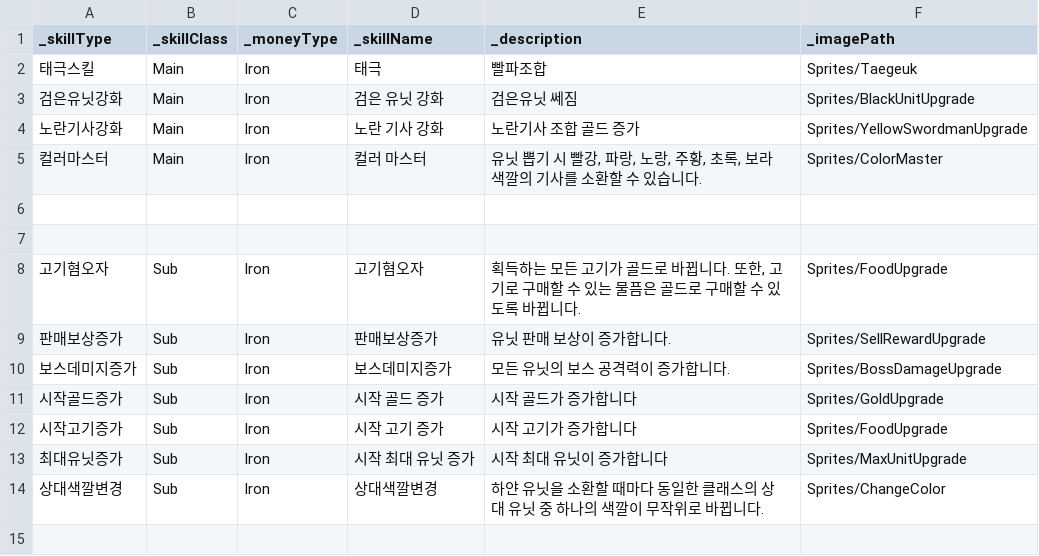
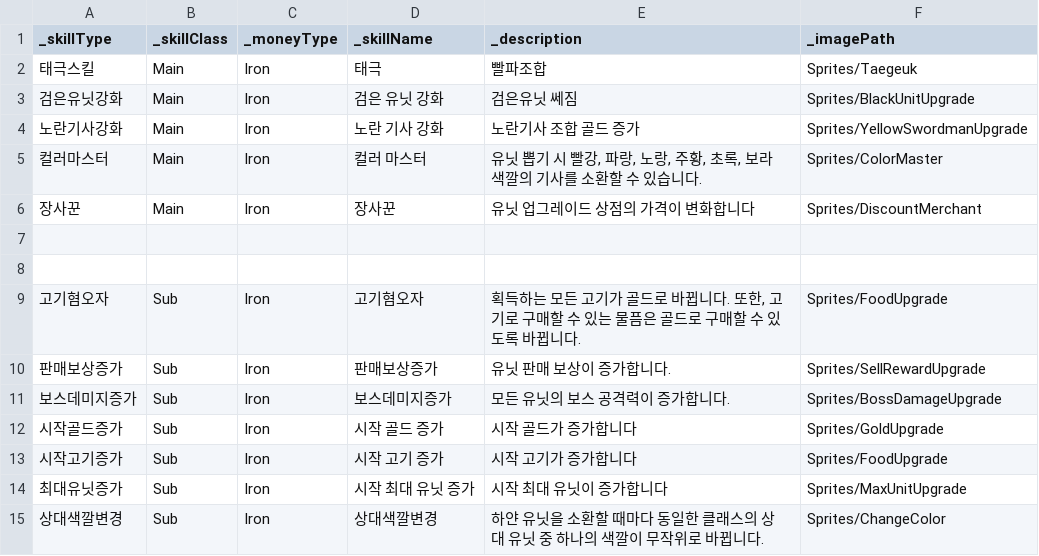
Before and after one commit to Penguin-God/TowerDefenseGame, a CSV file: Assets/Resources/Data/SkillData/SkillGoodsData.csv, drawn as a sheet.

```diff
--- a/Assets/Resources/Data/SkillData/SkillGoodsData.csv
+++ b/Assets/Resources/Data/SkillData/SkillGoodsData.csv
@@ -5,2 +5,3 @@
 컬러마스터,Main,Iron,컬러 마스터,"유닛 뽑기 시 빨강, 파랑, 노랑, 주황, 초록, 보라 색깔의 기사를 소환할 수 있습니다.",Sprites/ColorMaster
+장사꾼,Main,Iron,장사꾼,유닛 업그레이드 상점의 가격이 변화합니다,Sprites/DiscountMerchant
 ,,,,,
```
Also changed, not shown: Assets/Resources/Data/SkillData/SkillLevelData.csv, 5 other files.
